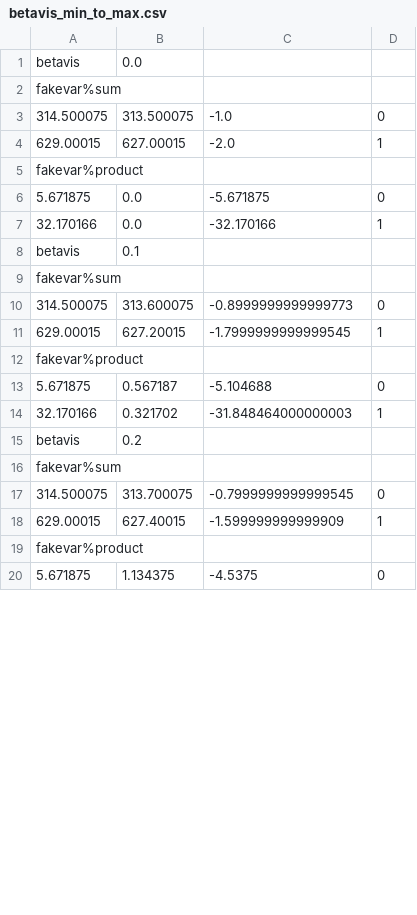
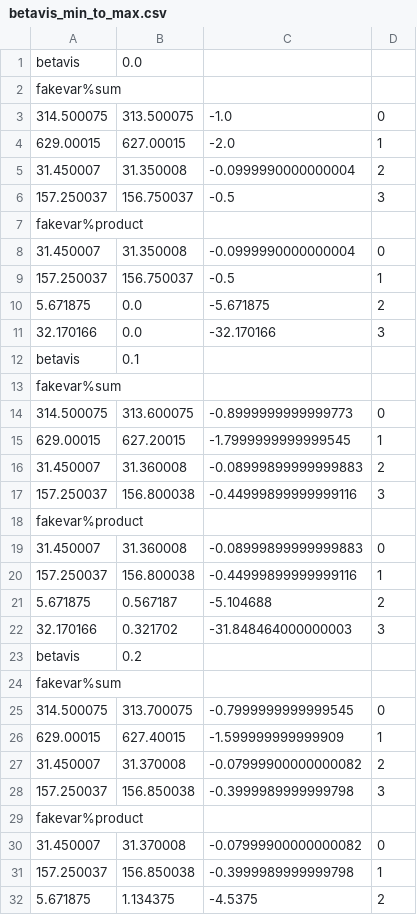
Before and after one commit to SamAllen06/lake_temp_work, a CSV file: lake_temperature_mapper/mapping_output/betavis_min_to_max.csv, drawn as a sheet; only a part is shown; the diff covers the shown part only.

Commit message:
Use two rows and four outputs for each output in fake_binary.exe

```diff
--- a/lake_temperature_mapper/mapping_output/betavis_min_to_max.csv
+++ b/lake_temperature_mapper/mapping_output/betavis_min_to_max.csv
@@ -4,5 +4,9 @@ fakevar%sum
 629.00015,627.00015,-2.0,1
+31.450007,31.350008,-0.0999990000000004,2
+157.250037,156.750037,-0.5,3
 fakevar%product
-5.671875,0.0,-5.671875,0
-32.170166,0.0,-32.170166,1
+31.450007,31.350008,-0.0999990000000004,0
+157.250037,156.750037,-0.5,1
+5.671875,0.0,-5.671875,2
+32.170166,0.0,-32.170166,3
 betavis,0.1
@@ -11,5 +15,9 @@ fakevar%sum
 629.00015,627.20015,-1.7999999999999545,1
+31.450007,31.360008,-0.08999899999999883,2
+157.250037,156.800038,-0.44999899999999116,3
 fakevar%product
-5.671875,0.567187,-5.104688,0
-32.170166,0.321702,-31.848464000000003,1
+31.450007,31.360008,-0.08999899999999883,0
+157.250037,156.800038,-0.44999899999999116,1
+5.671875,0.567187,-5.104688,2
+32.170166,0.321702,-31.848464000000003,3
 betavis,0.2
@@ -18,3 +26,7 @@ fakevar%sum
 629.00015,627.40015,-1.599999999999909,1
+31.450007,31.370008,-0.07999900000000082,2
+157.250037,156.850038,-0.3999989999999798,3
 fakevar%product
-5.671875,1.134375,-4.5375,0
+31.450007,31.370008,-0.07999900000000082,0
+157.250037,156.850038,-0.3999989999999798,1
+5.671875,1.134375,-4.5375,2
```
Also changed, not shown: 28 added rows and 15 edited cells elsewhere in this file, 4 other files.
